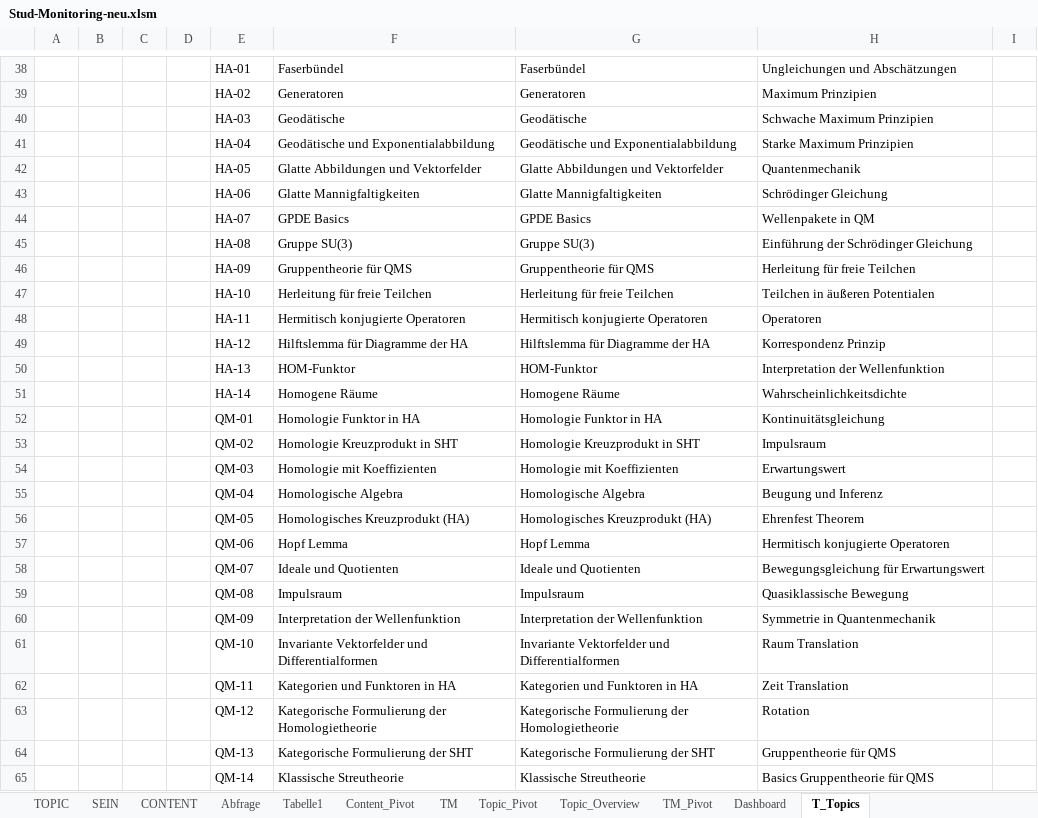
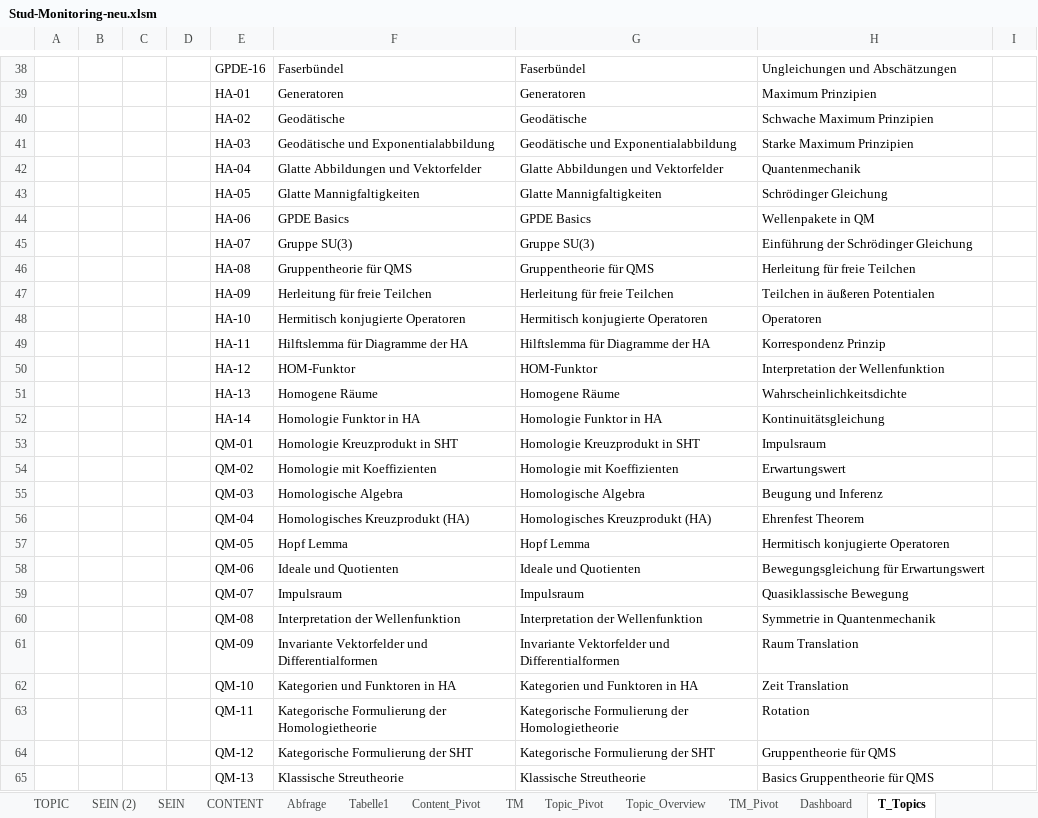
Before and after one commit to xajas1/NoteDeck, an Excel workbook: Stud-Monitoring-neu.xlsm, sheet T_Topics, drawn as a sheet; only a part is shown, gaps mark what is left out; values as stored, in another font and other column widths than the file's, no borders; the diff covers the shown part only; the diff names each change by its address in the sheet, - before the commit and + after, or states it on an @@ line.

```diff
--- a/Stud-Monitoring-neu.xlsm (sheet T_Topics)
+++ b/Stud-Monitoring-neu.xlsm (sheet T_Topics)
+sheet tab: SEIN (2)
-E38: HA-01
+E38: GPDE-16
-E39: HA-02
+E39: HA-01
-E40: HA-03
+E40: HA-02
-E41: HA-04
+E41: HA-03
-E42: HA-05
+E42: HA-04
-E43: HA-06
+E43: HA-05
-E44: HA-07
+E44: HA-06
-E45: HA-08
+E45: HA-07
-E46: HA-09
+E46: HA-08
-E47: HA-10
+E47: HA-09
-E48: HA-11
+E48: HA-10
-E49: HA-12
+E49: HA-11
-E50: HA-13
+E50: HA-12
-E51: HA-14
+E51: HA-13
-E52: QM-01
+E52: HA-14
-E53: QM-02
+E53: QM-01
-E54: QM-03
+E54: QM-02
-E55: QM-04
+E55: QM-03
-E56: QM-05
+E56: QM-04
-E57: QM-06
+E57: QM-05
-E58: QM-07
+E58: QM-06
-E59: QM-08
+E59: QM-07
-E60: QM-09
+E60: QM-08
-E61: QM-10
+E61: QM-09
-E62: QM-11
+E62: QM-10
-E63: QM-12
+E63: QM-11
-E64: QM-13
+E64: QM-12
-E65: QM-14
+E65: QM-13
```
Also changed, not shown: 53 edited cells elsewhere in this sheet, sheet SEIN, Monitoring/TimeMonitoring.xlsx, 24 other files.
